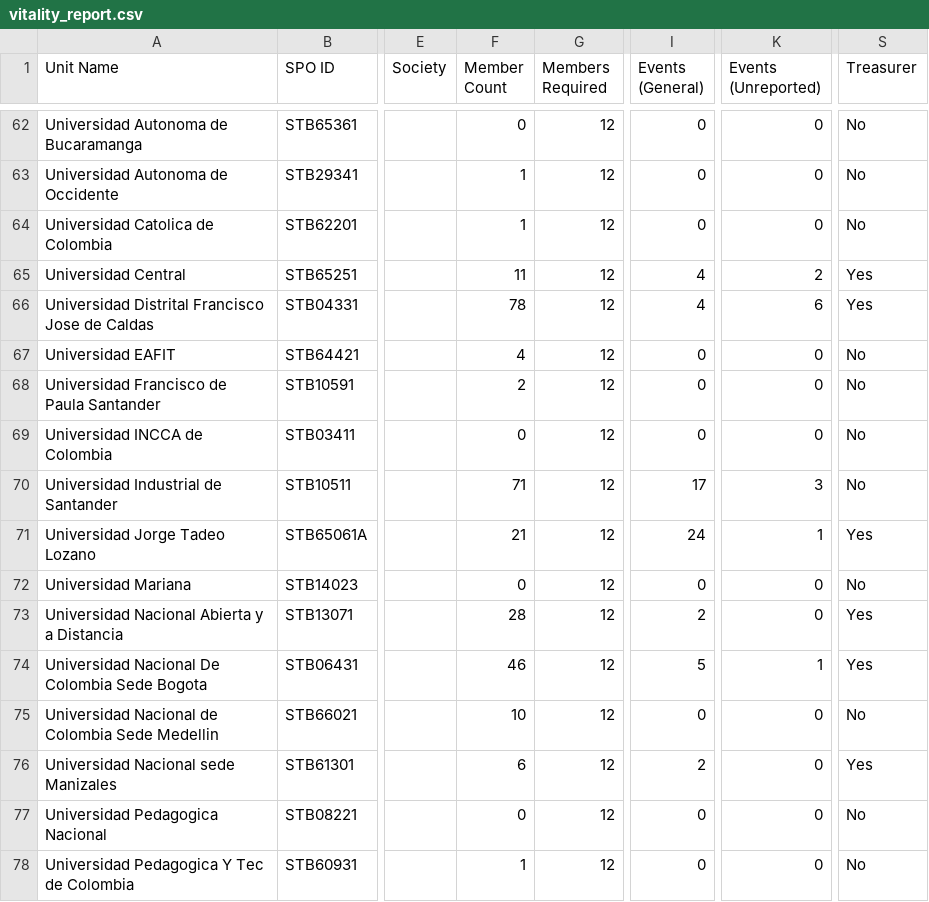
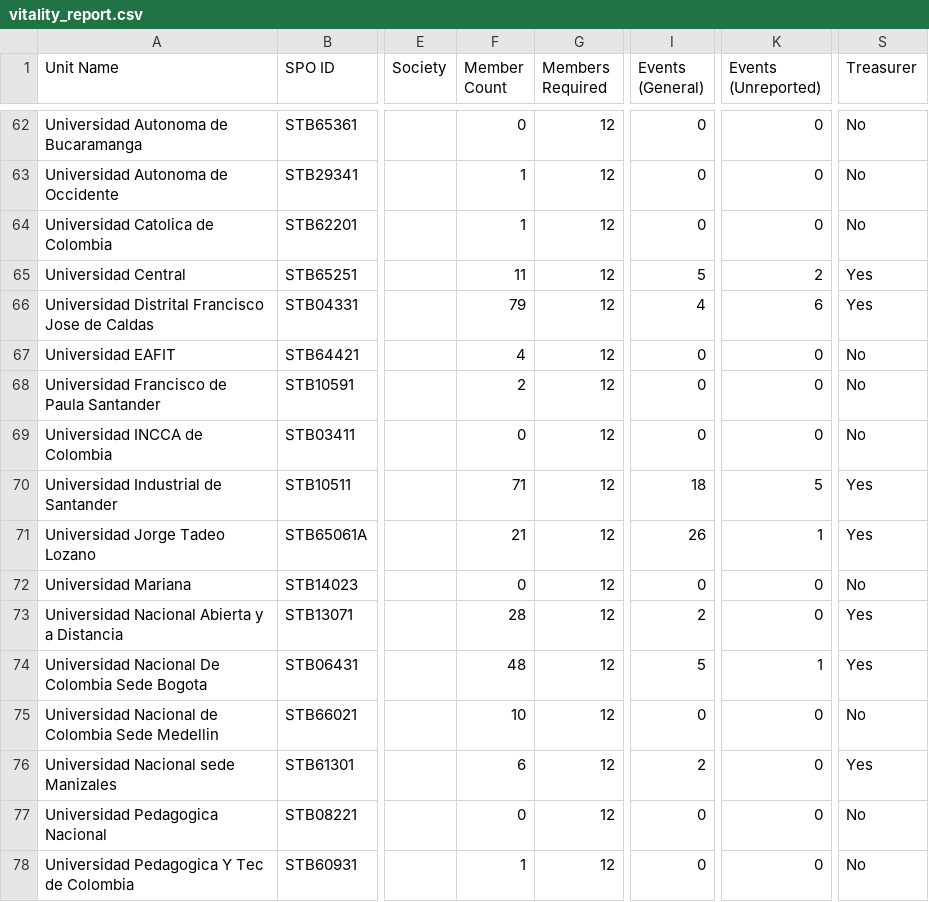
Before and after one commit to Crola1702/st_ou_vitality, a CSV file: vitality_report.csv, drawn as a sheet; only a part is shown, gaps mark what is left out; the diff covers the shown part only; the diff names each change by its address in the sheet, - before the commit and + after, or states it on an @@ line.

```diff
--- a/vitality_report.csv
+++ b/vitality_report.csv
-I65 (Events (General)): 4
+I65 (Events (General)): 5
-F66 (Member Count): 78
+F66 (Member Count): 79
-I70 (Events (General)): 17
+I70 (Events (General)): 18
-K70 (Events (Unreported)): 3
+K70 (Events (Unreported)): 5
-S70 (Treasurer): No
+S70 (Treasurer): Yes
-I71 (Events (General)): 24
+I71 (Events (General)): 26
-F74 (Member Count): 46
+F74 (Member Count): 48
```
Also changed, not shown: 64 edited cells elsewhere in this file, membership_promotions_summary.csv, membership_type_history.csv, 5 other files.
